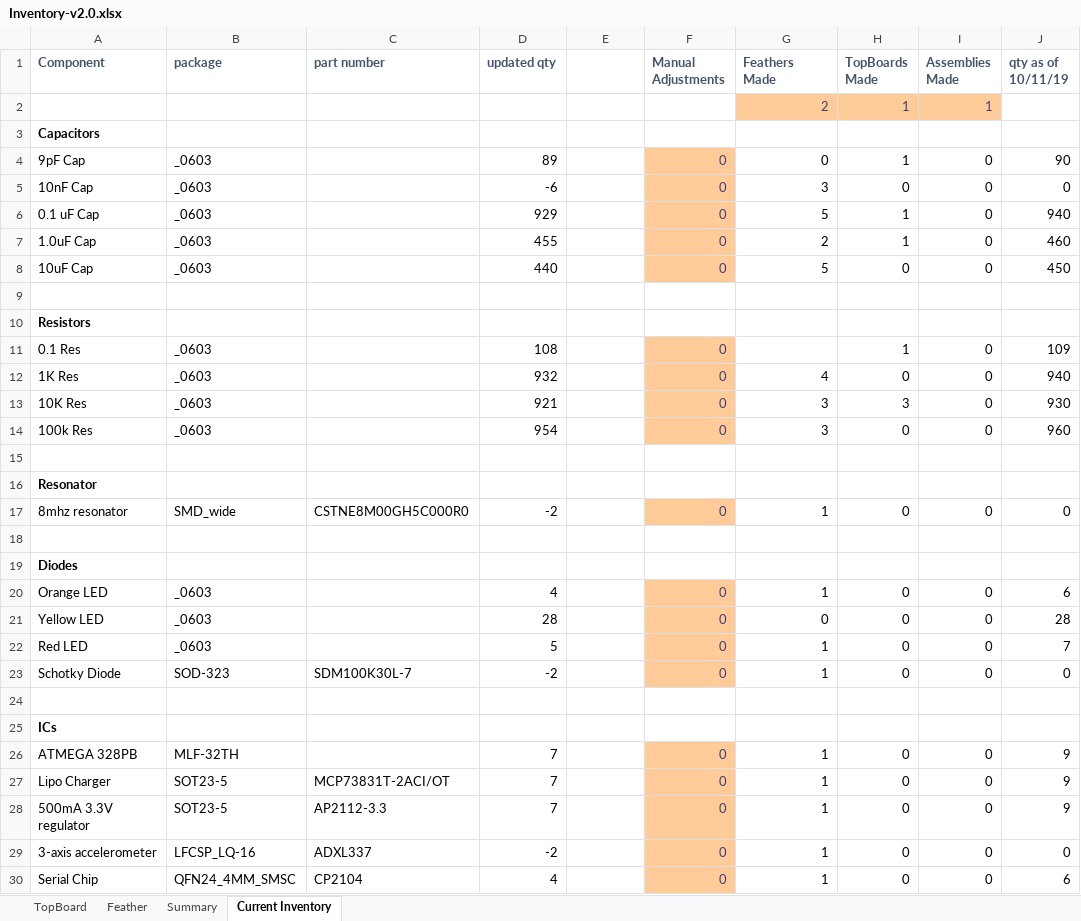
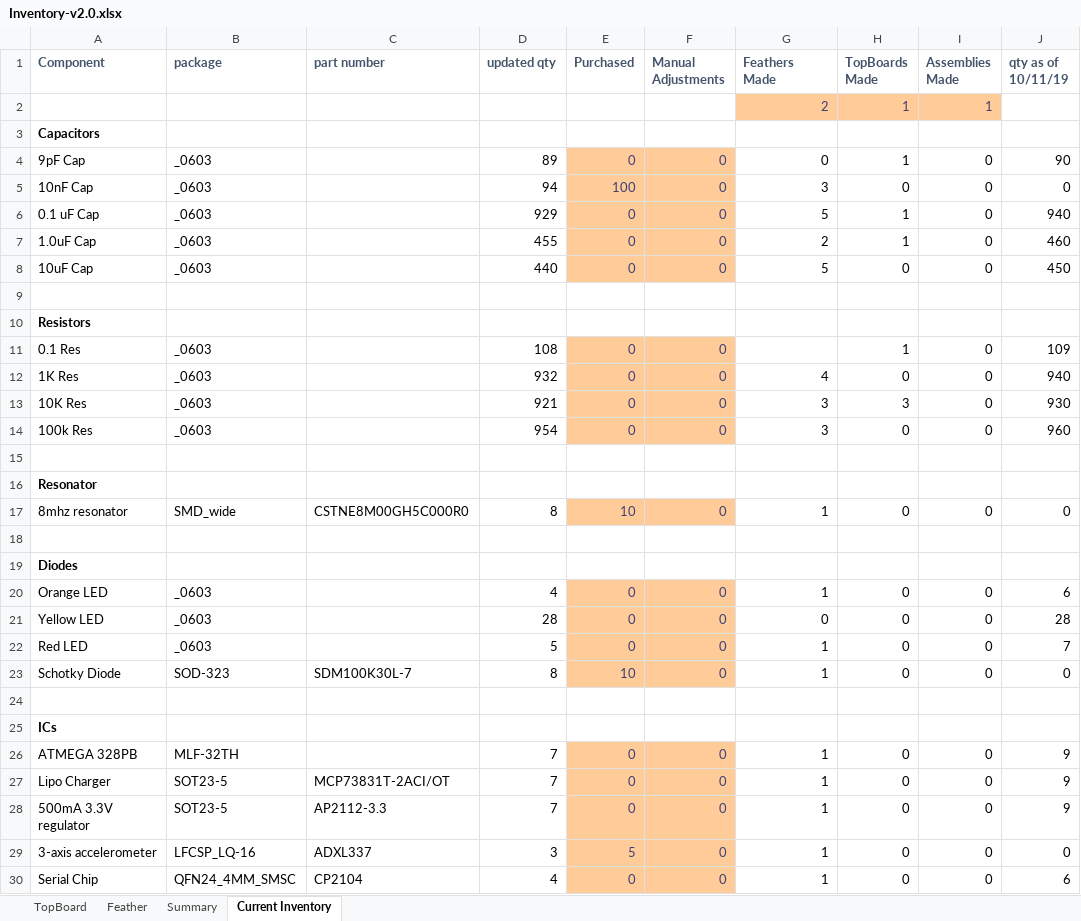
Before and after one commit to asamland/NU-Smarticle, an Excel workbook: NU-Smarticle PCB Design/BOMs/Inventory-v2.0.xlsx, sheet Current Inventory, drawn as a sheet; only a part is shown; values as stored, in another font and other column widths than the file's, no borders; the diff covers the shown part only; the diff names each change by its address in the sheet, - before the commit and + after, or states it on an @@ line.

Commit message:
inventory

```diff
--- a/NU-Smarticle PCB Design/BOMs/Inventory-v2.0.xlsx (sheet Current Inventory)
+++ b/NU-Smarticle PCB Design/BOMs/Inventory-v2.0.xlsx (sheet Current Inventory)
-E1: (empty)
+E1: Purchased
-E4 (Purchased): (empty)
+E4 (Purchased): 0
-E4:E8 fill: none
+E4:E8 fill: #FFCC99
-D5 (updated qty): -6
+D5 (updated qty): 94
-E5 (Purchased): (empty)
+E5 (Purchased): 100
-E6:E8 (Purchased): (empty)
+E6:E8 (Purchased): 0
-E11:E14 (Purchased): (empty)
+E11:E14 (Purchased): 0
-E11:E14 fill: none
+E11:E14 fill: #FFCC99
-D17 (updated qty): -2
+D17 (updated qty): 8
-E17 (Purchased): (empty)
+E17 (Purchased): 10
-E17 fill: none
+E17 fill: #FFCC99
-E20:E22 (Purchased): (empty)
+E20:E22 (Purchased): 0
-E20:E23 fill: none
+E20:E23 fill: #FFCC99
-D23 (updated qty): -2
+D23 (updated qty): 8
-E23 (Purchased): (empty)
+E23 (Purchased): 10
-E26:E28 (Purchased): (empty)
+E26:E28 (Purchased): 0
-E26:E30 fill: none
+E26:E30 fill: #FFCC99
-D29 (updated qty): -2
+D29 (updated qty): 3
-E29 (Purchased): (empty)
+E29 (Purchased): 5
-E30 (Purchased): (empty)
+E30 (Purchased): 0
```
Also changed, not shown: 13 edited cells and cell formats elsewhere in this sheet, formulas that keep their value.
